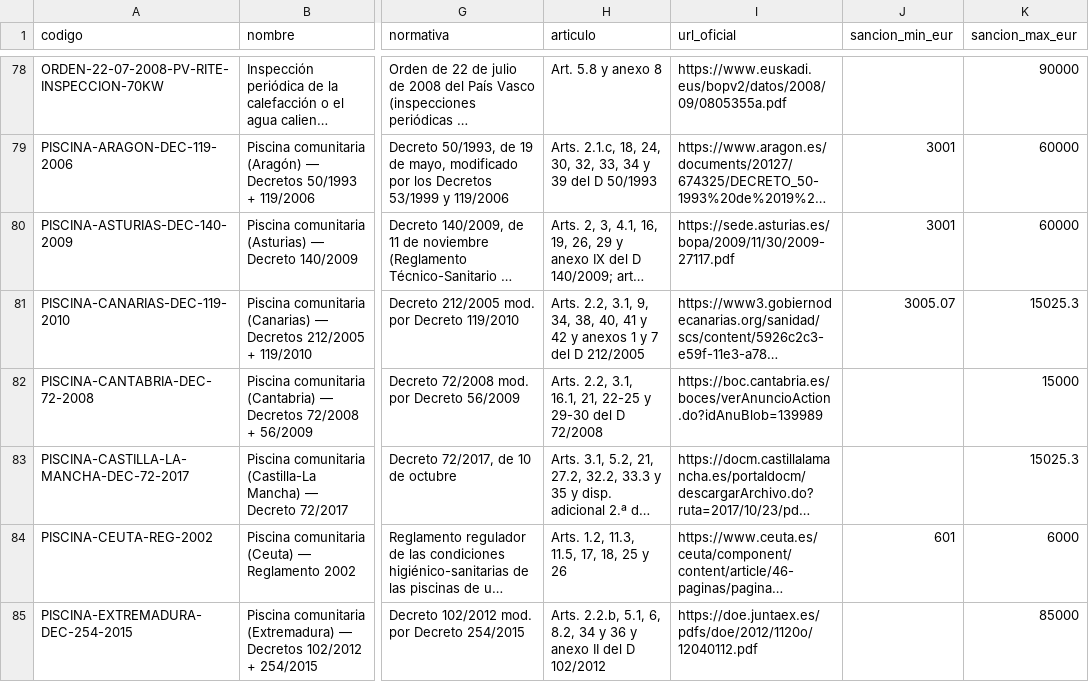
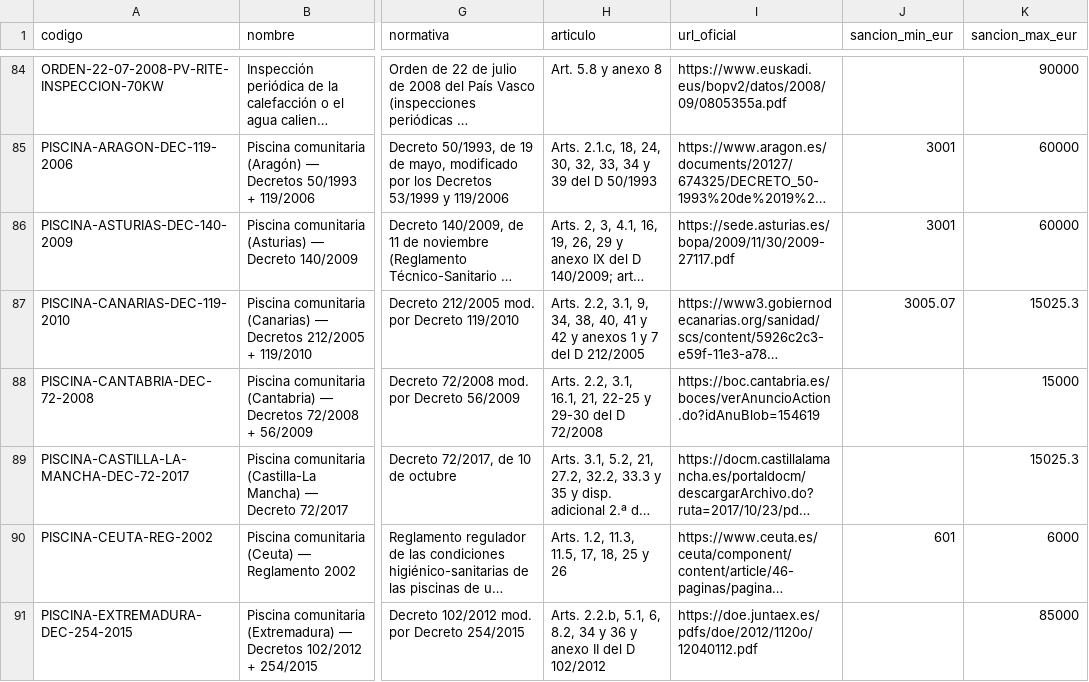
Before and after one commit to ekiste83/normativas-abiertas, a CSV file: normativas.csv, drawn as a sheet; only a part is shown, gaps mark what is left out; long unchanged cells end in …; addresses are those after the commit; the diff covers the shown part only; the diff names each change by its address in the sheet, - before the commit and + after, or states it on an @@ line.

```diff
--- a/normativas.csv
+++ b/normativas.csv
-I88 (url_oficial): https://boc.cantabria.es/boces/verAnuncioAction.do?idAnuBlob=139989
+I88 (url_oficial): https://boc.cantabria.es/boces/verAnuncioAction.do?idAnuBlob=154619
```
Also changed, not shown: 9 added rows and 18 edited cells elsewhere in this file, 2 other files.
